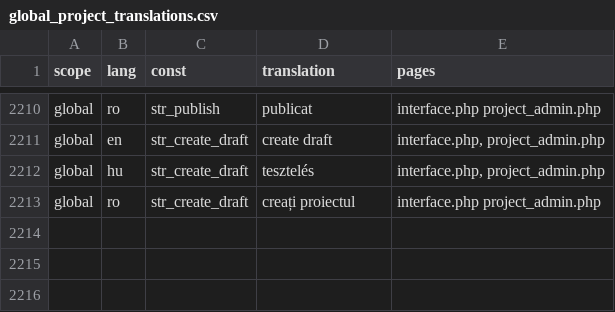
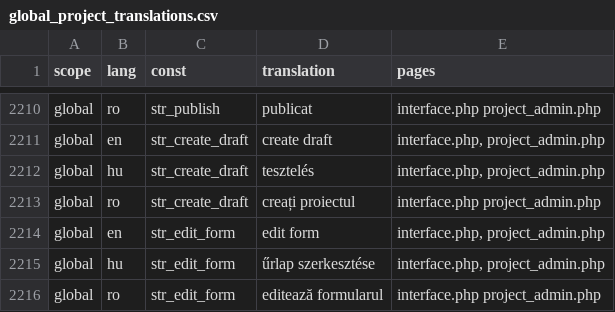
Before and after one commit to OpenBioMaps/translations, a CSV file: global_project_translations.csv, drawn as a sheet; only a part is shown, gaps mark what is left out; the diff names each change by its address in the sheet, - before the commit and + after, or states it on an @@ line.

Commit message:
Update global_project_translations.csv

```diff
--- a/global_project_translations.csv
+++ b/global_project_translations.csv
+row 2214: global | en | str_edit_form | edit form | interface.php, project_admin.php
+row 2215: global | hu | str_edit_form | űrlap szerkesztése | interface.php, project_admin.php
+row 2216: global | ro | str_edit_form | editează formularul | interface.php project_admin.php
```
